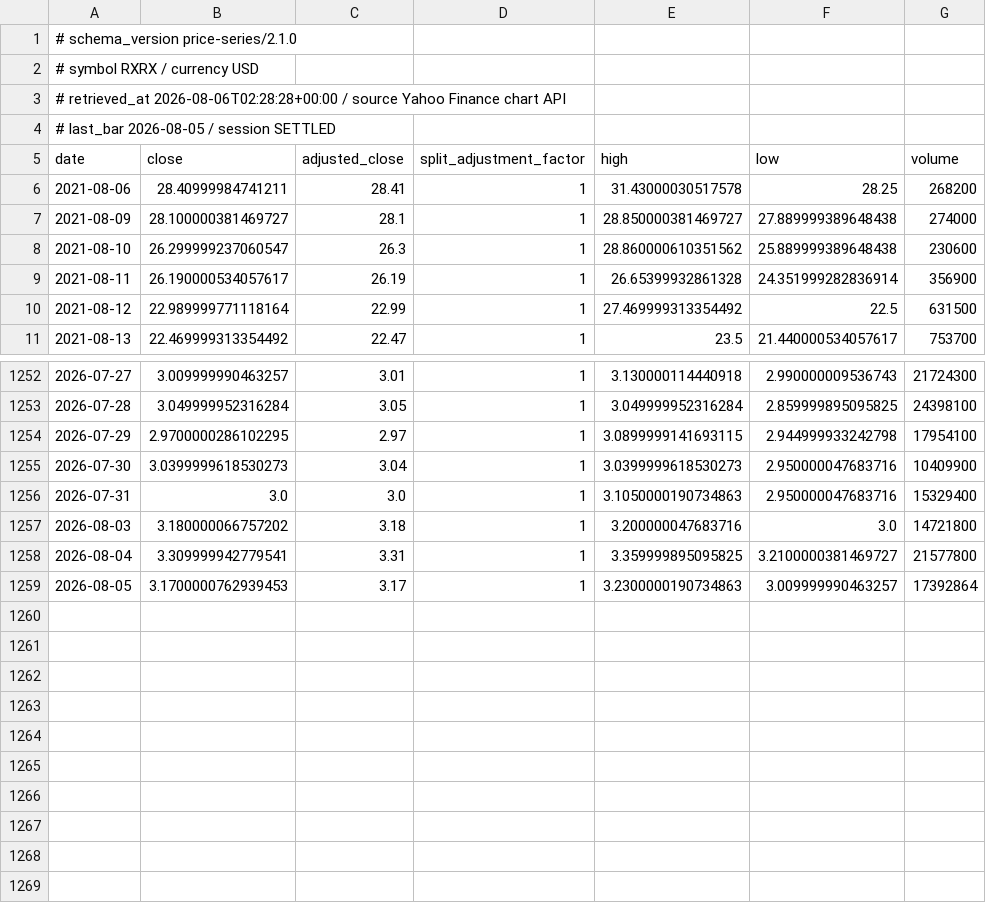
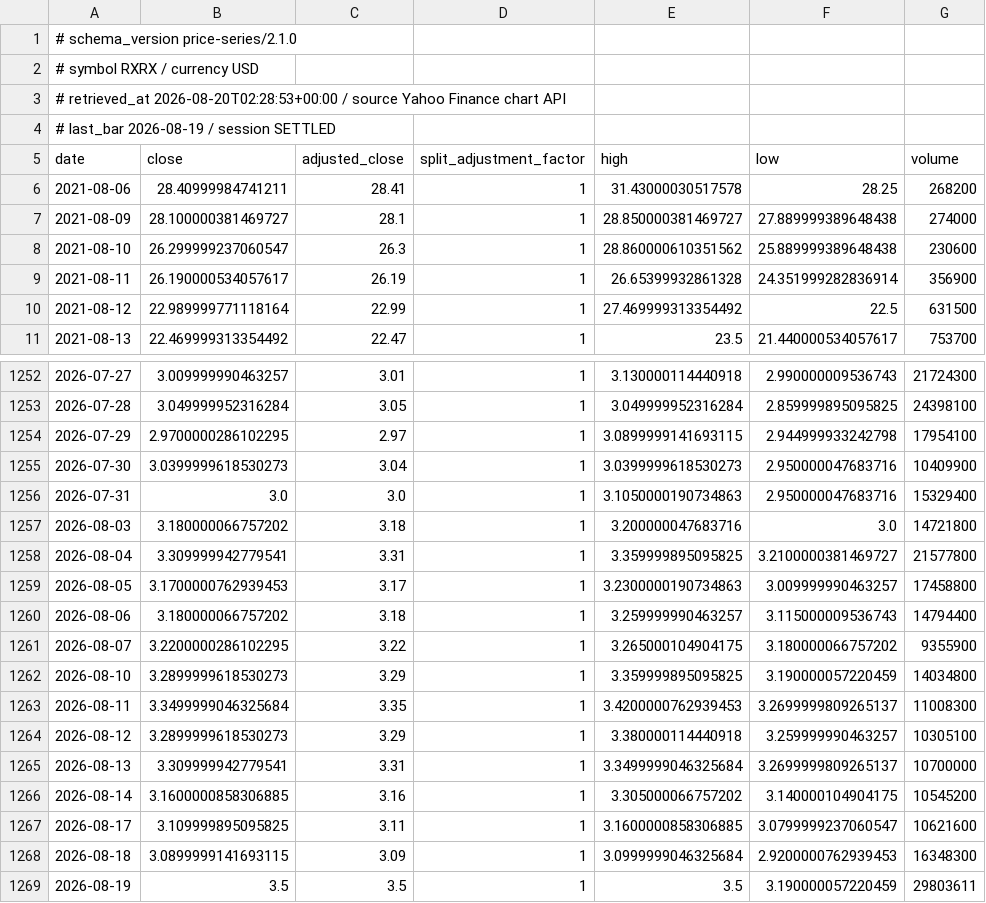
Before and after one commit to jack000214-ctrl/money, a CSV file: knowledge/prices/RXRX.csv, drawn as a sheet; only a part is shown, gaps mark what is left out.

```diff
--- a/knowledge/prices/RXRX.csv
+++ b/knowledge/prices/RXRX.csv
@@ -2,4 +2,4 @@
 # symbol RXRX / currency USD
-# retrieved_at 2026-08-06T02:28:28+00:00 / source Yahoo Finance chart API
-# last_bar 2026-08-05 / session SETTLED
+# retrieved_at 2026-08-20T02:28:53+00:00 / source Yahoo Finance chart API
+# last_bar 2026-08-19 / session SETTLED
 date,close,adjusted_close,split_adjustment_factor,high,low,volume
@@ -1258,2 +1258,12 @@ date,close,adjusted_close,split_adjustment_factor,high,low,volume
 2026-08-04,3.309999942779541,3.31,1,3.359999895095825,3.2100000381469727,21577800
-2026-08-05,3.1700000762939453,3.17,1,3.2300000190734863,3.009999990463257,17392864
+2026-08-05,3.1700000762939453,3.17,1,3.2300000190734863,3.009999990463257,17458800
+2026-08-06,3.180000066757202,3.18,1,3.259999990463257,3.115000009536743,14794400
+2026-08-07,3.2200000286102295,3.22,1,3.265000104904175,3.180000066757202,9355900
+2026-08-10,3.2899999618530273,3.29,1,3.359999895095825,3.190000057220459,14034800
+2026-08-11,3.3499999046325684,3.35,1,3.4200000762939453,3.2699999809265137,11008300
+2026-08-12,3.2899999618530273,3.29,1,3.380000114440918,3.259999990463257,10305100
+2026-08-13,3.309999942779541,3.31,1,3.3499999046325684,3.2699999809265137,10700000
+2026-08-14,3.1600000858306885,3.16,1,3.305000066757202,3.140000104904175,10545200
+2026-08-17,3.109999895095825,3.11,1,3.1600000858306885,3.0799999237060547,10621600
+2026-08-18,3.0899999141693115,3.09,1,3.0999999046325684,2.9200000762939453,16348300
+2026-08-19,3.5,3.5,1,3.5,3.190000057220459,29803611
```
Also changed, not shown: knowledge/prices/IBM.csv, knowledge/prices/KRWX.csv, 25 other files.
